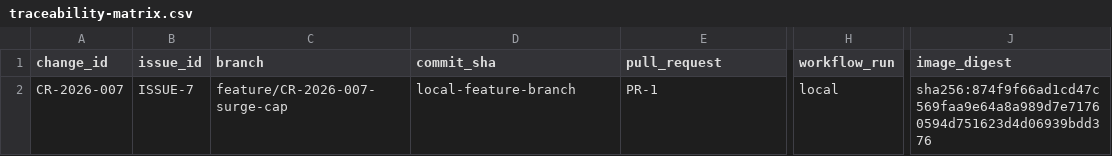
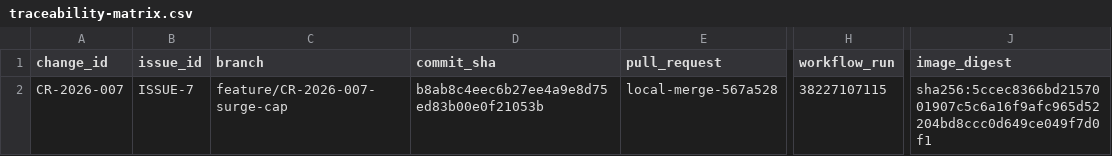
Before and after one commit to SaniAdamou14/ridesharing-change-management-lab, a CSV file: traceability/traceability-matrix.csv, drawn as a sheet; only a part is shown, gaps mark what is left out; the diff names each change by its address in the sheet, - before the commit and + after, or states it on an @@ line.

Commit message:
docs: link CI runs, trivy exception and release digest to traceability

```diff
--- a/traceability/traceability-matrix.csv
+++ b/traceability/traceability-matrix.csv
-D2 (commit_sha): local-feature-branch
+D2 (commit_sha): b8ab8c4eec6b27ee4a9e8d75ed83b00e0f21053b
-E2 (pull_request): PR-1
+E2 (pull_request): local-merge-567a528
-H2 (workflow_run): local
+H2 (workflow_run): 38227107115
-J2 (image_digest): sha256:874f9f66ad1cd47c569faa9e64a8a989d7e71760594d751623d4d06939bdd376
+J2 (image_digest): sha256:5ccec8366bd2157001907c5c6a16f9afc965d52204bd8ccc0d649ce049f7d0f1
```
Also changed, not shown: 2 other files.
